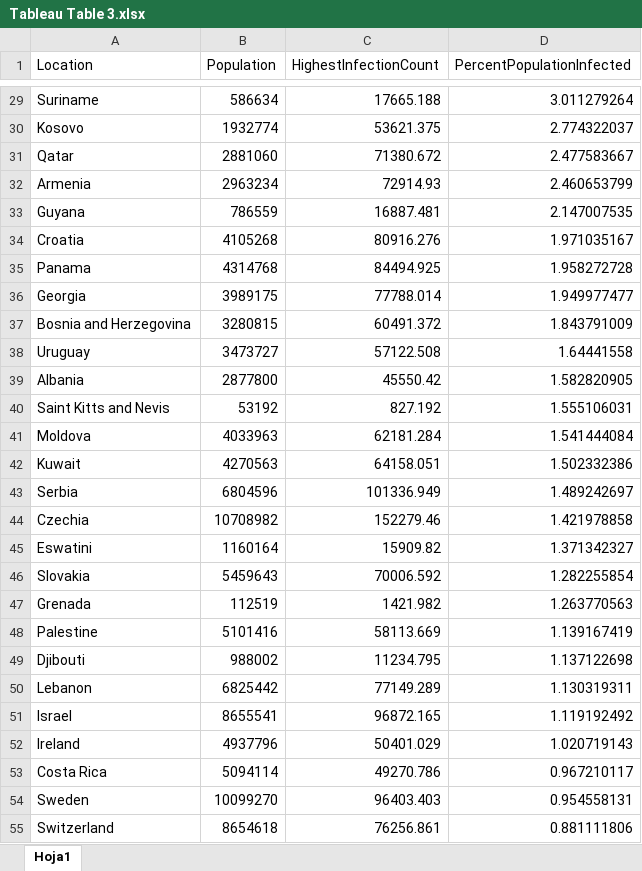
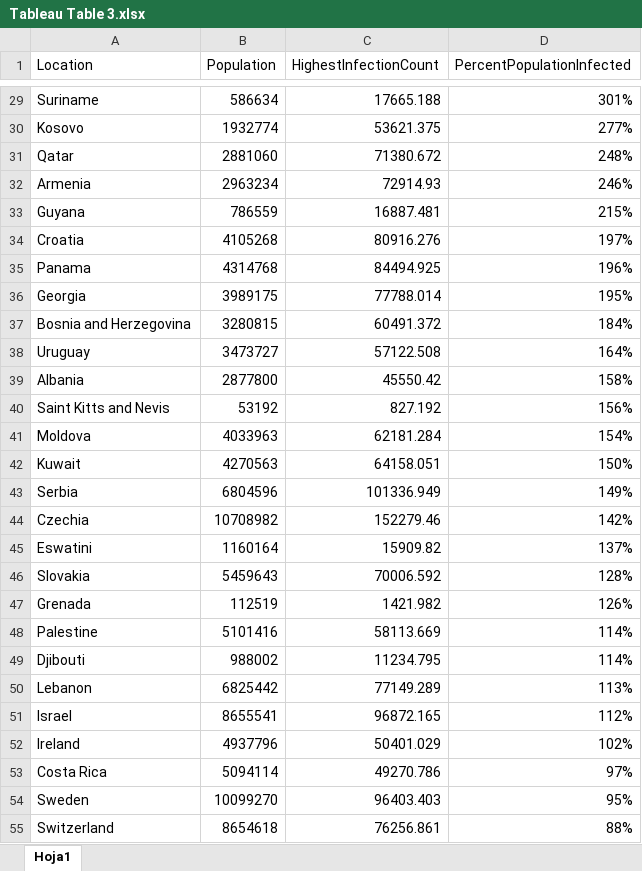
Before and after one commit to EspositoLucas/Data-Analyst-Portfolio-Project-Repository, an Excel workbook: Tableau Vizualization/Tableau Table 3.xlsx, sheet Hoja1, drawn as a sheet; only a part is shown, gaps mark what is left out; values as stored, in another font and other column widths than the file's, no borders; the diff covers the shown part only; the diff names each change by its address in the sheet, - before the commit and + after, or states it on an @@ line.

```diff
--- a/Tableau Vizualization/Tableau Table 3.xlsx (sheet Hoja1)
+++ b/Tableau Vizualization/Tableau Table 3.xlsx (sheet Hoja1)
-D29 (PercentPopulationInfected): 3.011279264
+D29 (PercentPopulationInfected): 301%
-D30 (PercentPopulationInfected): 2.774322037
+D30 (PercentPopulationInfected): 277%
-D31 (PercentPopulationInfected): 2.477583667
+D31 (PercentPopulationInfected): 248%
-D32 (PercentPopulationInfected): 2.460653799
+D32 (PercentPopulationInfected): 246%
-D33 (PercentPopulationInfected): 2.147007535
+D33 (PercentPopulationInfected): 215%
-D34 (PercentPopulationInfected): 1.971035167
+D34 (PercentPopulationInfected): 197%
-D35 (PercentPopulationInfected): 1.958272728
+D35 (PercentPopulationInfected): 196%
-D36 (PercentPopulationInfected): 1.949977477
+D36 (PercentPopulationInfected): 195%
-D37 (PercentPopulationInfected): 1.843791009
+D37 (PercentPopulationInfected): 184%
-D38 (PercentPopulationInfected): 1.64441558
+D38 (PercentPopulationInfected): 164%
-D39 (PercentPopulationInfected): 1.582820905
+D39 (PercentPopulationInfected): 158%
-D40 (PercentPopulationInfected): 1.555106031
+D40 (PercentPopulationInfected): 156%
-D41 (PercentPopulationInfected): 1.541444084
+D41 (PercentPopulationInfected): 154%
-D42 (PercentPopulationInfected): 1.502332386
+D42 (PercentPopulationInfected): 150%
-D43 (PercentPopulationInfected): 1.489242697
+D43 (PercentPopulationInfected): 149%
-D44 (PercentPopulationInfected): 1.421978858
+D44 (PercentPopulationInfected): 142%
-D45 (PercentPopulationInfected): 1.371342327
+D45 (PercentPopulationInfected): 137%
-D46 (PercentPopulationInfected): 1.282255854
+D46 (PercentPopulationInfected): 128%
-D47 (PercentPopulationInfected): 1.263770563
+D47 (PercentPopulationInfected): 126%
-D48 (PercentPopulationInfected): 1.139167419
+D48 (PercentPopulationInfected): 114%
-D49 (PercentPopulationInfected): 1.137122698
+D49 (PercentPopulationInfected): 114%
-D50 (PercentPopulationInfected): 1.130319311
+D50 (PercentPopulationInfected): 113%
-D51 (PercentPopulationInfected): 1.119192492
+D51 (PercentPopulationInfected): 112%
-D52 (PercentPopulationInfected): 1.020719143
+D52 (PercentPopulationInfected): 102%
-D53 (PercentPopulationInfected): 0.967210117
+D53 (PercentPopulationInfected): 97%
-D54 (PercentPopulationInfected): 0.954558131
+D54 (PercentPopulationInfected): 95%
-D55 (PercentPopulationInfected): 0.881111806
+D55 (PercentPopulationInfected): 88%
```
Also changed, not shown: 192 edited cells elsewhere in this sheet, 1 other file.
